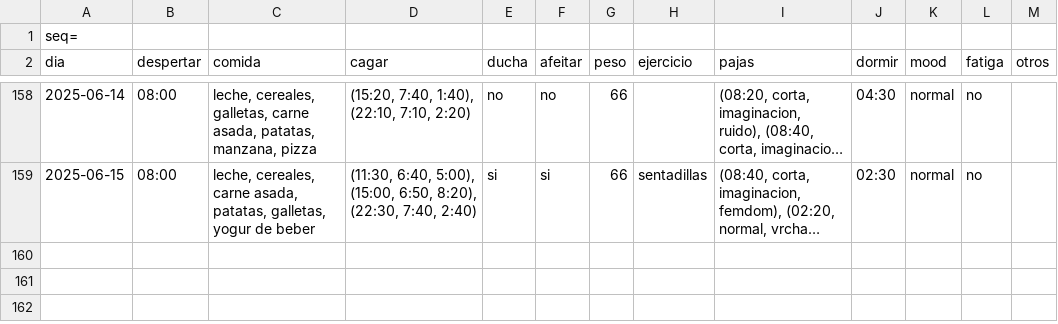
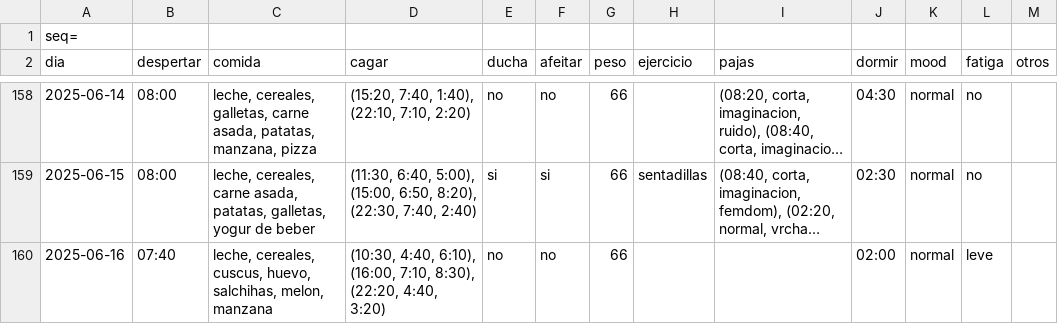
Before and after one commit to megabentilad/Estadisticas, a CSV file: docs/base.csv, drawn as a sheet; only a part is shown, gaps mark what is left out; long unchanged cells end in …; the diff names each change by its address in the sheet, - before the commit and + after, or states it on an @@ line.

Commit message:
Actualizar reporte diario

```diff
--- a/docs/base.csv
+++ b/docs/base.csv
+row 160: 2025-06-16 | 07:40 | leche, cereales, cuscus, huevo, salchihas, melon, manzana | (10:30, 4:40, 6:10), (16:00, 7:10, 8:30), (22:20, 4:40, 3:20) | no | no | 66 |  |  | 02:00 | normal | leve
```
